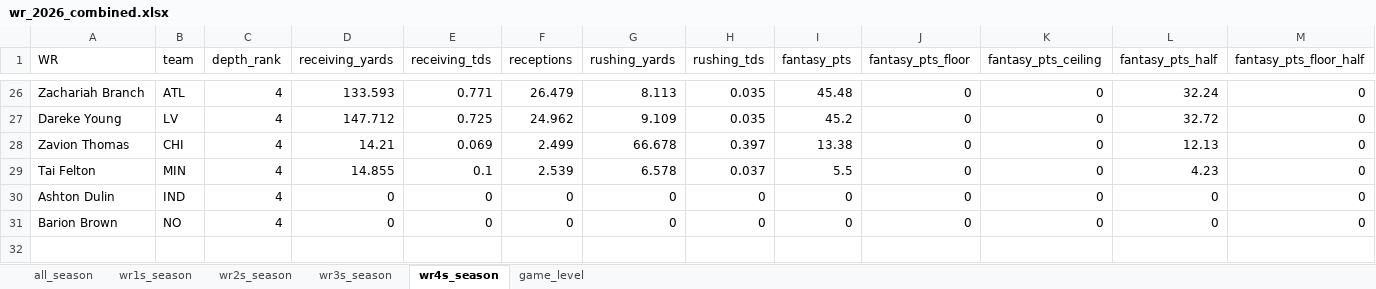
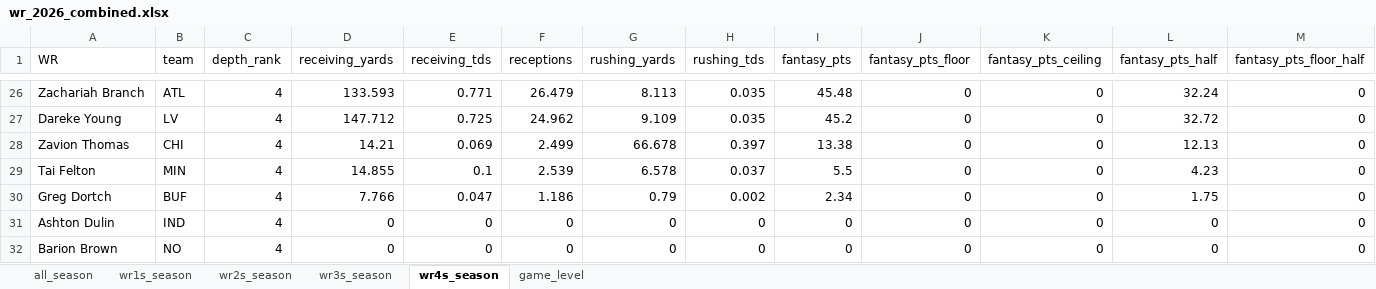
Before and after one commit to egomaniacsfantasy/lineup-lab, an Excel workbook: projections/wr_2026_combined.xlsx, sheet wr4s_season, drawn as a sheet; only a part is shown, gaps mark what is left out; values as stored, in another font and other column widths than the file's, no borders; rows hold the shown columns only; the diff names each change by its address in the sheet, - before the commit and + after, or states it on an @@ line.

```diff
--- a/projections/wr_2026_combined.xlsx (sheet wr4s_season)
+++ b/projections/wr_2026_combined.xlsx (sheet wr4s_season)
+row 30: Greg Dortch | BUF | 4 | 7.766 | 0.047 | 1.186 | 0.79 | 0.002 | 2.34 | 0 | 0 | 1.75 | 0
```
Also changed, not shown: sheet game_level, sheet all_season.
